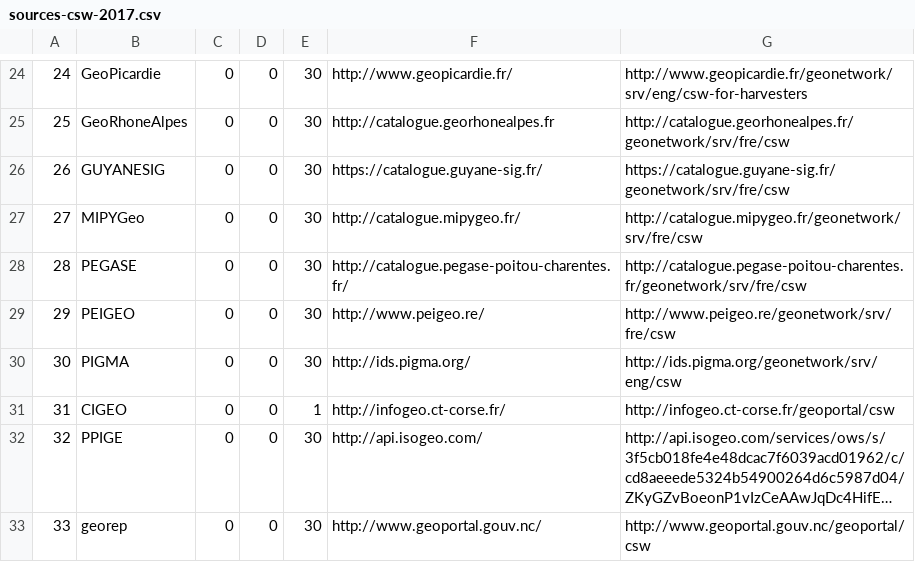
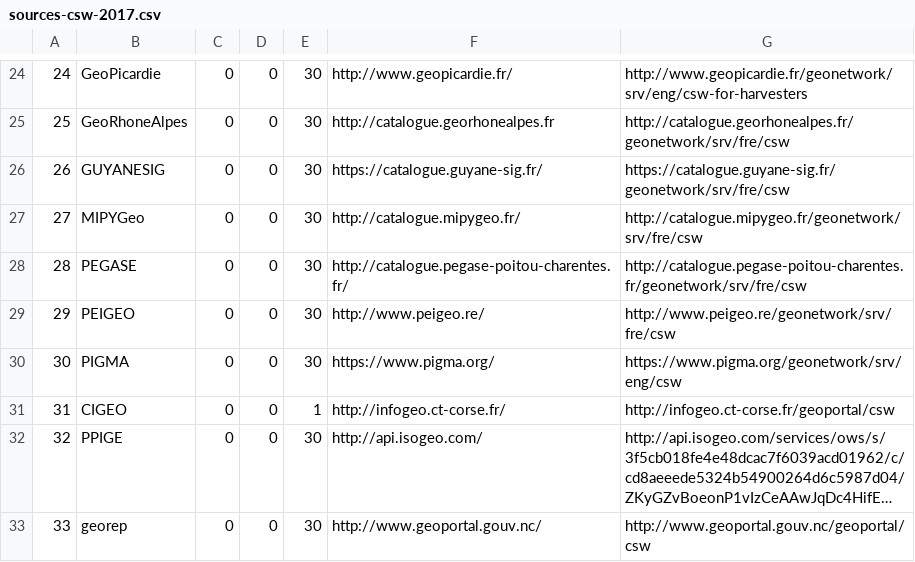
Before and after one commit to LETG/csw-harvester, a CSV file: sources-csw-2017.csv, drawn as a sheet; only a part is shown, gaps mark what is left out; long unchanged cells end in ….

Commit message:
Update sources-csw-2017.csv
new url for pigma

```diff
--- a/sources-csw-2017.csv
+++ b/sources-csw-2017.csv
@@ -29,3 +29,3 @@
 29,PEIGEO,0,0,30,http://www.peigeo.re/,http://www.peigeo.re/geonetwork/srv/fre/csw
-30,PIGMA,0,0,30,http://ids.pigma.org/,http://ids.pigma.org/geonetwork/srv/eng/csw
+30,PIGMA,0,0,30,https://www.pigma.org/,https://www.pigma.org/geonetwork/srv/eng/csw
 31,CIGEO,0,0,1,http://infogeo.ct-corse.fr/,http://infogeo.ct-corse.fr/geoportal/csw
```
